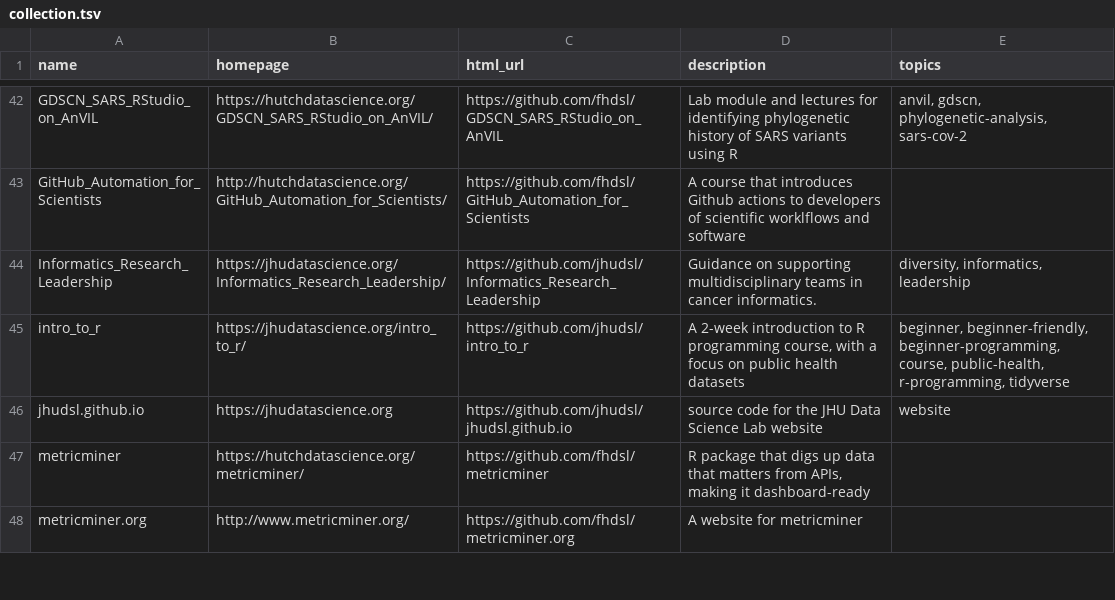
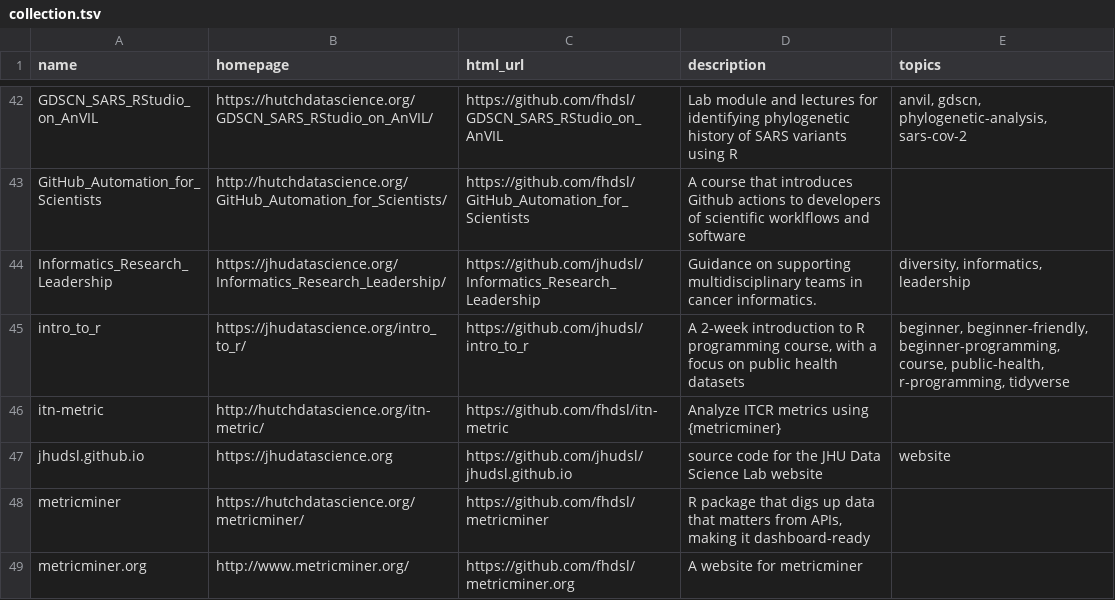
Before and after one commit to fhdsl/DaSL_Collection, a TSV file: resources/collection.tsv, drawn as a sheet; only a part is shown, gaps mark what is left out; the diff names each change by its address in the sheet, - before the commit and + after, or states it on an @@ line.

Commit message:
Add collection file

```diff
--- a/resources/collection.tsv
+++ b/resources/collection.tsv
+row 46: itn-metric | http://hutchdatascience.org/itn-metric/ | https://github.com/fhdsl/itn-metric | Analyze ITCR metrics using {metricminer}
```
